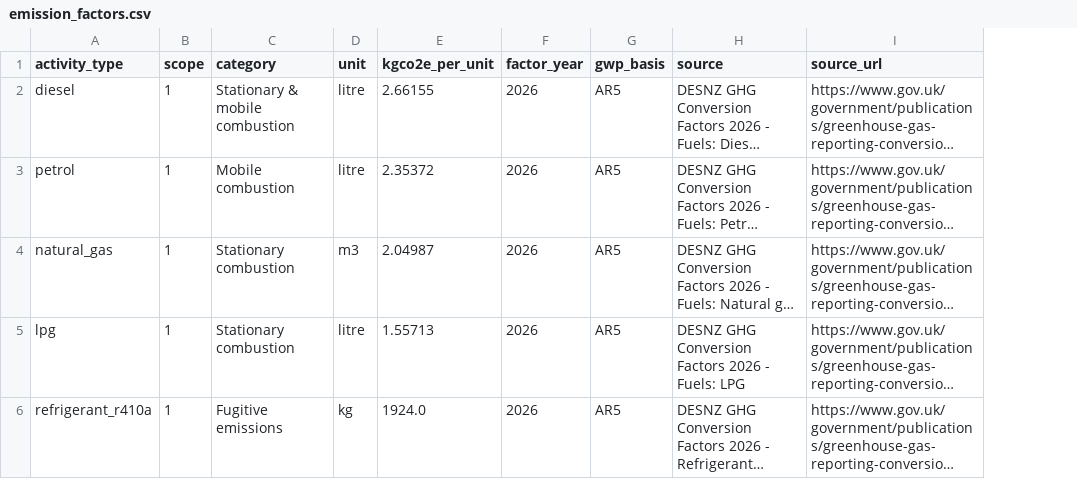
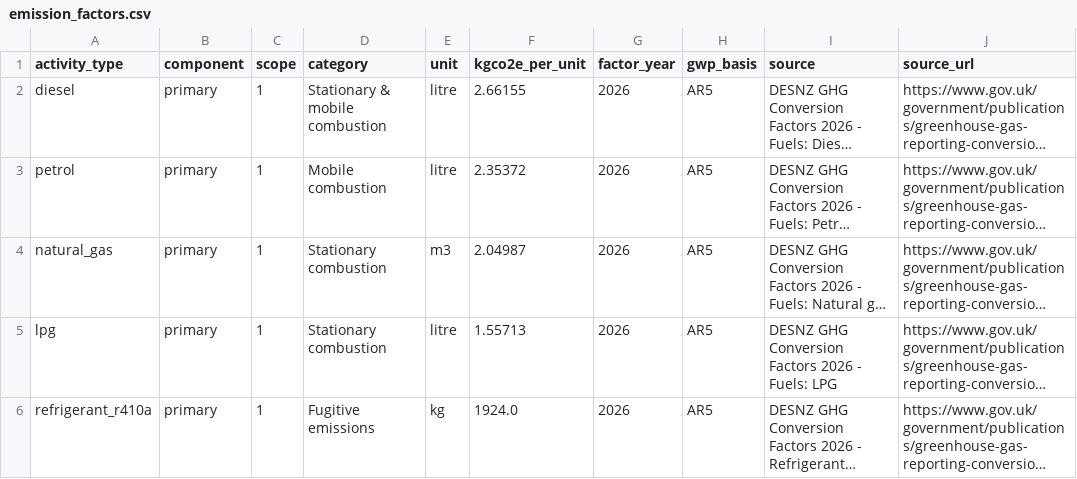
Before and after one commit to Engr-Daniel/carbon-footprint-esg-dashboard, a CSV file: data/reference/emission_factors.csv, drawn as a sheet; only a part is shown; long unchanged cells end in …; the diff covers the shown part only; the diff names each change by its address in the sheet, - before the commit and + after, or states it on an @@ line.

Commit message:
feat: phase 4 - address external review, CI and executive report
Review fixes:
- Scope-correct Nigeria grid factor derived from NERC 2025 mix + DESNZ gas factors
  (S2 combustion 0.417; WTT 0.075 and T&D 0.039 moved to Scope 3 Cat 3)
- Multi-component factors (primary/wtt/td_losses); DESNZ WTT for all fuels
- GHG Protocol Scope 2 Quality Criteria checks for contractual instruments
- Lever ramp-up, low/high effectiveness bands, one-at-a-time sensitivity + tornado
- Methodology limitations corrected
Delivery:
- GitHub Actions CI (unit, regression, SQL-parity, dashboard smoke, notebooks)
- 2-page executive summary PDF generated from live model numbers
- Publishing checklist and LinkedIn draft; README, MEMORY, TASK updated

```diff
--- a/data/reference/emission_factors.csv
+++ b/data/reference/emission_factors.csv
+column B (component), rows 2-6: all primary
```
Also changed, not shown: 6 added rows and 5 edited cells elsewhere in this file, data/reference/reduction_levers.csv, 31 other files.
